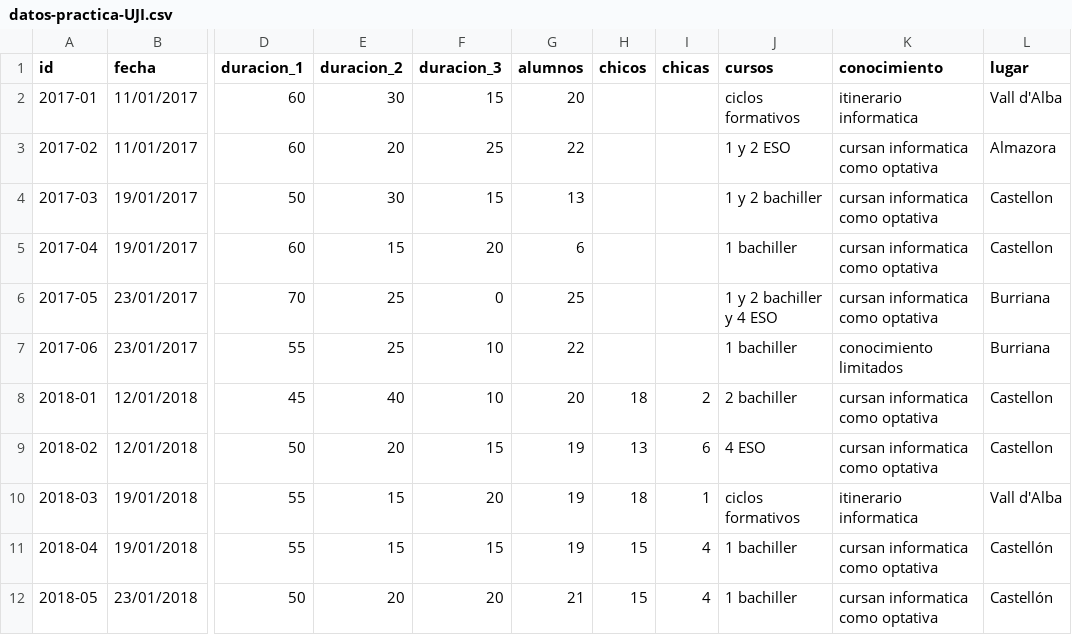
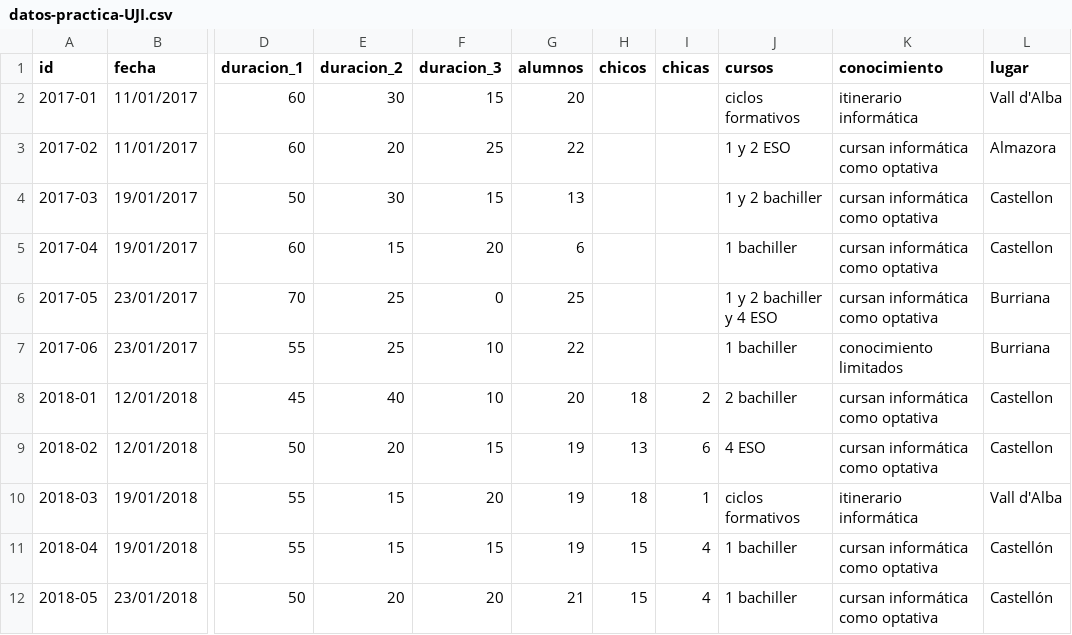
Before and after one commit to cgranell/jenui2018, a CSV file: data/datos-practica-UJI.csv, drawn as a sheet; only a part is shown, gaps mark what is left out; the diff names each change by its address in the sheet, - before the commit and + after, or states it on an @@ line.

Commit message:
Fixed accents

```diff
--- a/data/datos-practica-UJI.csv
+++ b/data/datos-practica-UJI.csv
-K2 (conocimiento): itinerario informatica
+K2 (conocimiento): itinerario informática
-K3:K6 (conocimiento): cursan informatica como optativa
+K3:K6 (conocimiento): cursan informática como optativa
-K8:K9 (conocimiento): cursan informatica como optativa
+K8:K9 (conocimiento): cursan informática como optativa
-K10 (conocimiento): itinerario informatica
+K10 (conocimiento): itinerario informática
-K11:K12 (conocimiento): cursan informatica como optativa
+K11:K12 (conocimiento): cursan informática como optativa
```
